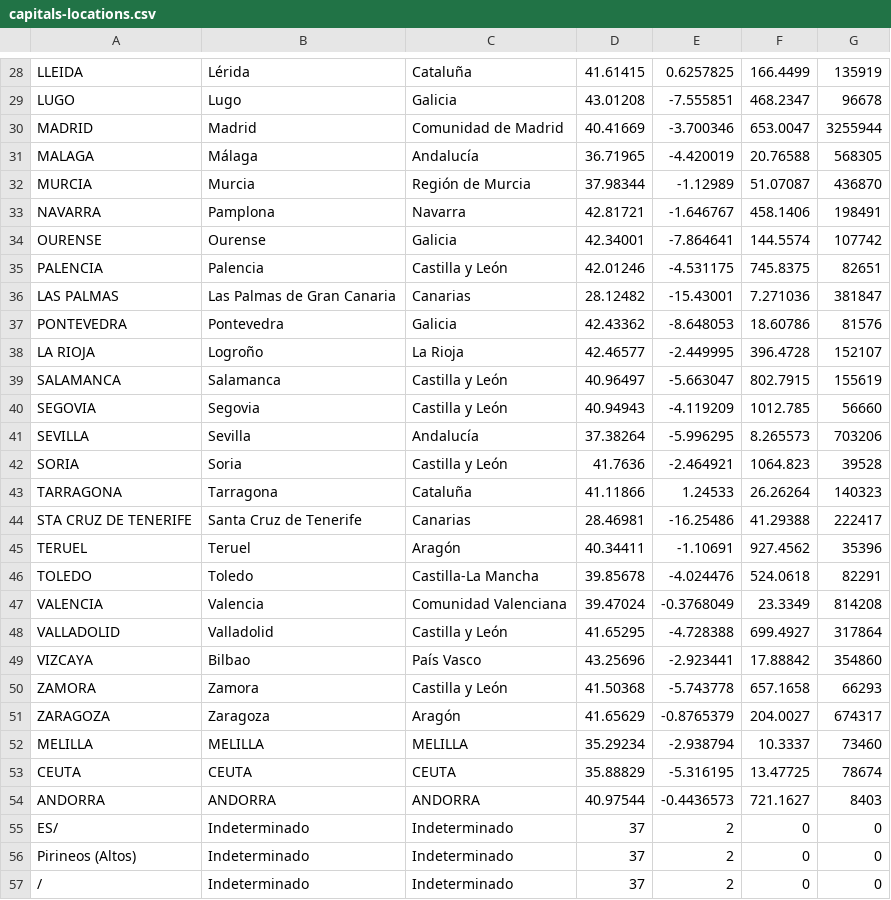
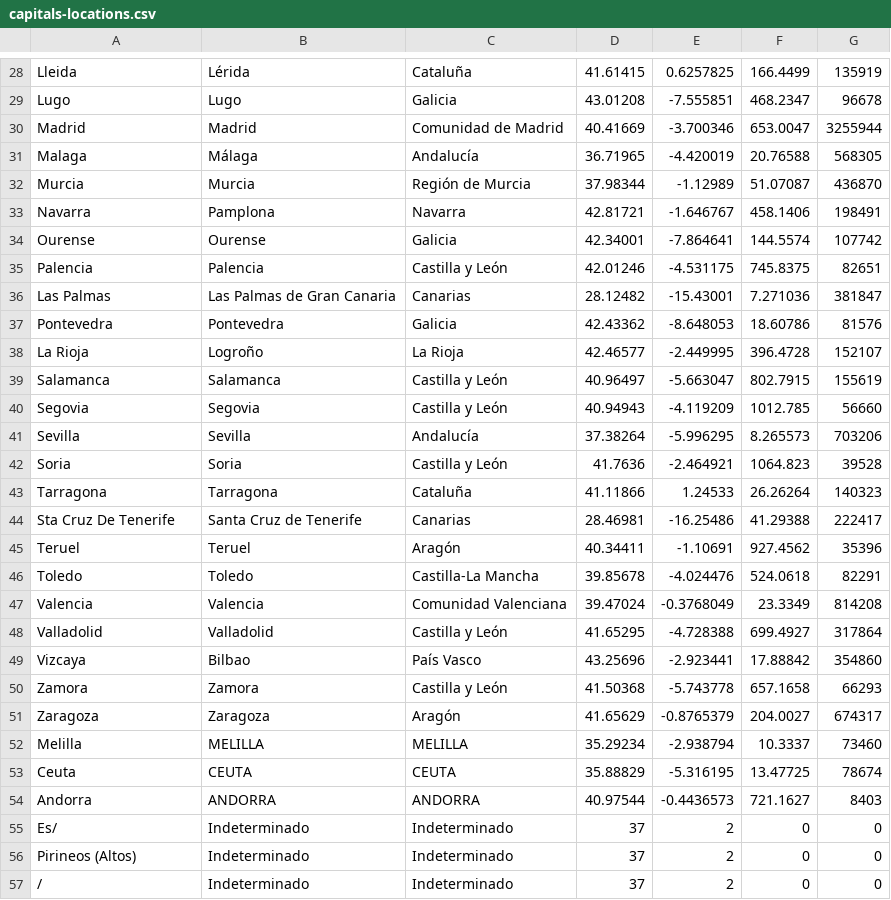
Before and after one commit to kerim-kilic/BAProjectMEM, a CSV file: data/capitals-locations.csv, drawn as a sheet; only a part is shown, gaps mark what is left out; the diff covers the shown part only; the diff names each change by its address in the sheet, - before the commit and + after, or states it on an @@ line.

```diff
--- a/data/capitals-locations.csv
+++ b/data/capitals-locations.csv
-A28: LLEIDA
+A28: Lleida
-A29: LUGO
+A29: Lugo
-A30: MADRID
+A30: Madrid
-A31: MALAGA
+A31: Malaga
-A32: MURCIA
+A32: Murcia
-A33: NAVARRA
+A33: Navarra
-A34: OURENSE
+A34: Ourense
-A35: PALENCIA
+A35: Palencia
-A36: LAS PALMAS
+A36: Las Palmas
-A37: PONTEVEDRA
+A37: Pontevedra
-A38: LA RIOJA
+A38: La Rioja
-A39: SALAMANCA
+A39: Salamanca
-A40: SEGOVIA
+A40: Segovia
-A41: SEVILLA
+A41: Sevilla
-A42: SORIA
+A42: Soria
-A43: TARRAGONA
+A43: Tarragona
-A44: STA CRUZ DE TENERIFE
+A44: Sta Cruz De Tenerife
-A45: TERUEL
+A45: Teruel
-A46: TOLEDO
+A46: Toledo
-A47: VALENCIA
+A47: Valencia
-A48: VALLADOLID
+A48: Valladolid
-A49: VIZCAYA
+A49: Vizcaya
-A50: ZAMORA
+A50: Zamora
-A51: ZARAGOZA
+A51: Zaragoza
-A52: MELILLA
+A52: Melilla
-A53: CEUTA
+A53: Ceuta
-A54: ANDORRA
+A54: Andorra
-A55: ES/
+A55: Es/
```
Also changed, not shown: 1 added row, 1 removed row and 26 edited cells elsewhere in this file, 1 other file.
